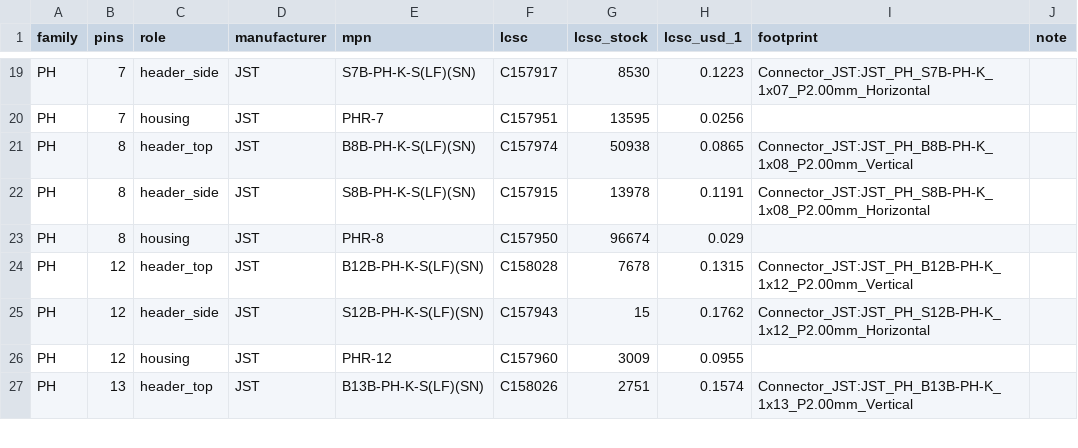
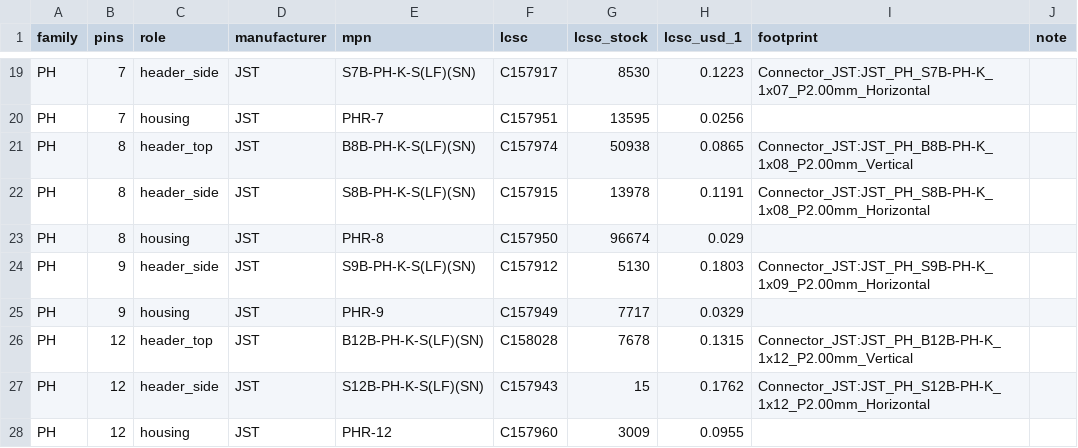
Before and after one commit to lizbeth307/lizbeth307, a CSV file: sat-receiver-audit/build/10-dzhgut-rodyny.csv, drawn as a sheet; only a part is shown, gaps mark what is left out; the shorter side is filled out with more unchanged rows.

```diff
--- a/sat-receiver-audit/build/10-dzhgut-rodyny.csv
+++ b/sat-receiver-audit/build/10-dzhgut-rodyny.csv
@@ -23,2 +23,4 @@
 "PH","8","housing","JST","PHR-8","C157950","96674","0.029","",""
+"PH","9","header_side","JST","S9B-PH-K-S(LF)(SN)","C157912","5130","0.1803","Connector_JST:JST_PH_S9B-PH-K_1x09_P2.00mm_Horizontal",""
+"PH","9","housing","JST","PHR-9","C157949","7717","0.0329","",""
 "PH","12","header_top","JST","B12B-PH-K-S(LF)(SN)","C158028","7678","0.1315","Connector_JST:JST_PH_B12B-PH-K_1x12_P2.00mm_Vertical",""
```
Also changed, not shown: sat-receiver-audit/build/10-jlc-bom.csv, sat-receiver-audit/build/10-zakupivlia.csv, 4 other files.
